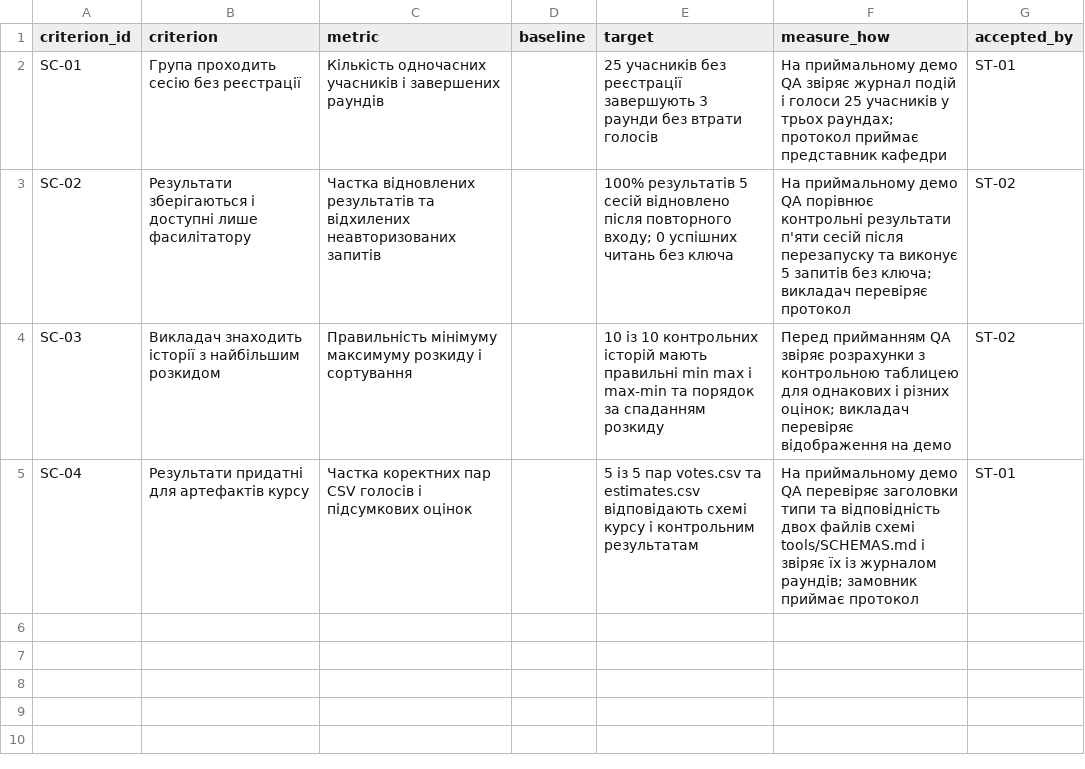
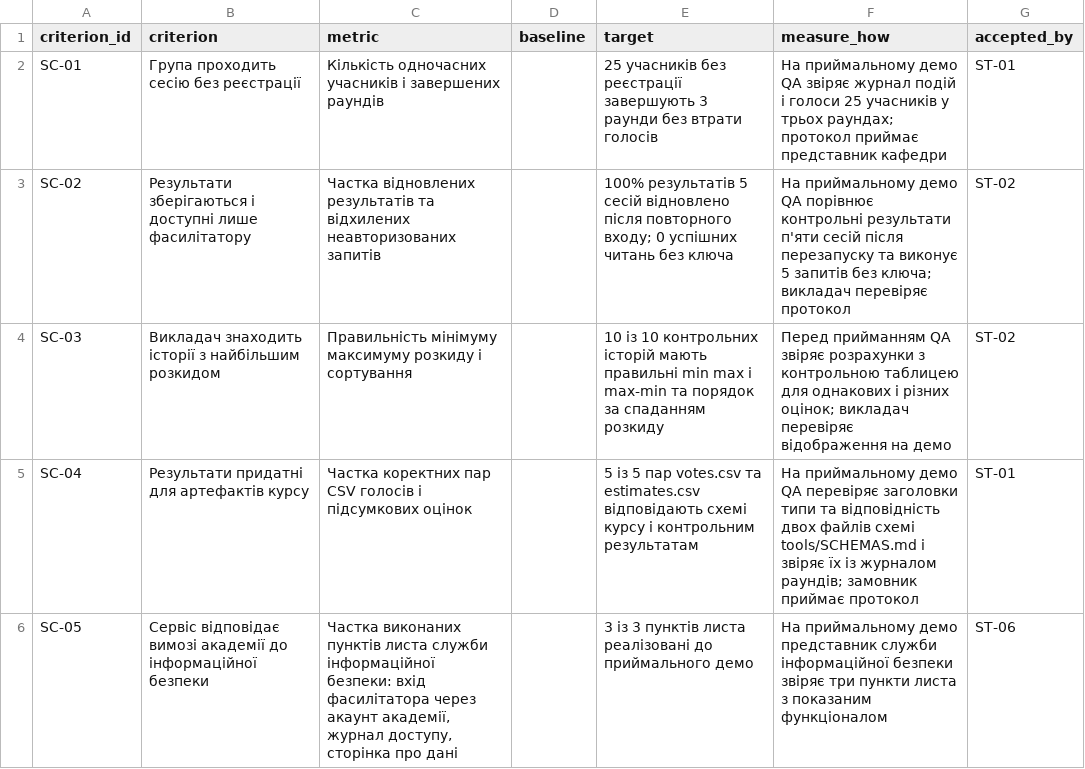
Before and after one commit to meerreelly/pm-2026-kn41-kuryshko, a CSV file: lr05_charter/success_criteria.csv, drawn as a sheet.

```diff
--- a/lr05_charter/success_criteria.csv
+++ b/lr05_charter/success_criteria.csv
@@ -5 +5,2 @@ SC-03,Викладач знаходить історії з найбільшим
 SC-04,Результати придатні для артефактів курсу,Частка коректних пар CSV голосів і підсумкових оцінок,,5 із 5 пар votes.csv та estimates.csv відповідають схемі курсу і контрольним результатам,На приймальному демо QA перевіряє заголовки типи та відповідність двох файлів схемі tools/SCHEMAS.md і звіряє їх із журналом раундів; замовник приймає протокол,ST-01
+SC-05,Сервіс відповідає вимозі академії до інформаційної безпеки,"Частка виконаних пунктів листа служби інформаційної безпеки: вхід фасилітатора через акаунт академії, журнал доступу, сторінка про дані",,3 із 3 пунктів листа реалізовані до приймального демо,На приймальному демо представник служби інформаційної безпеки звіряє три пункти листа з показаним функціоналом,ST-06
```
Also changed, not shown: lr05_charter/stakeholders.csv, lr06_backlog/backlog.csv, 10 other files.
